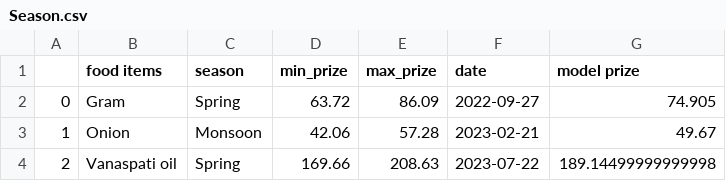
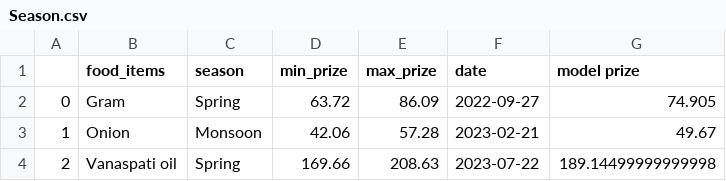
Before and after one commit to satyamra1/SIH-2024, a CSV file: Season.csv, drawn as a sheet; only a part is shown.

```diff
--- a/Season.csv
+++ b/Season.csv
@@ -1,2 +1,2 @@
-,food items,season,min_prize,max_prize,date,model prize
+,food_items,season,min_prize,max_prize,date,model prize
 0,Gram,Spring,63.72,86.09,2022-09-27,74.905
```
Also changed, not shown: 5 other files.
